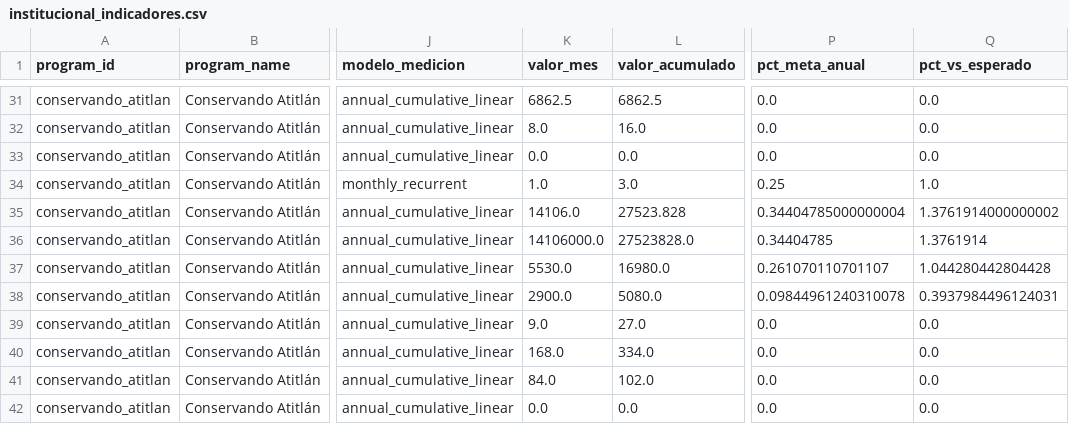
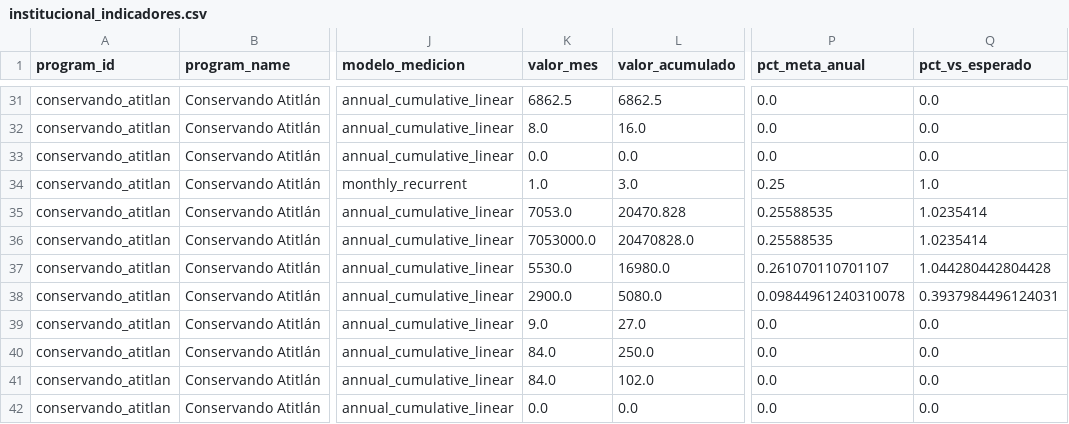
Before and after one commit to geograficaaala/adala-dashboard, a CSV file: docs/data/conservando_atitlan/institucional_indicadores.csv, drawn as a sheet; only a part is shown, gaps mark what is left out; the diff names each change by its address in the sheet, - before the commit and + after, or states it on an @@ line.

```diff
--- a/docs/data/conservando_atitlan/institucional_indicadores.csv
+++ b/docs/data/conservando_atitlan/institucional_indicadores.csv
-K35 (valor_mes): 14106.0
+K35 (valor_mes): 7053.0
-L35 (valor_acumulado): 27523.828
+L35 (valor_acumulado): 20470.828
-P35 (pct_meta_anual): 0.34404785000000004
+P35 (pct_meta_anual): 0.25588535
-Q35 (pct_vs_esperado): 1.3761914000000002
+Q35 (pct_vs_esperado): 1.0235414
-K36 (valor_mes): 14106000.0
+K36 (valor_mes): 7053000.0
-L36 (valor_acumulado): 27523828.0
+L36 (valor_acumulado): 20470828.0
-P36 (pct_meta_anual): 0.34404785
+P36 (pct_meta_anual): 0.25588535
-Q36 (pct_vs_esperado): 1.3761914
+Q36 (pct_vs_esperado): 1.0235414
-K40 (valor_mes): 168.0
+K40 (valor_mes): 84.0
-L40 (valor_acumulado): 334.0
+L40 (valor_acumulado): 250.0
```
Also changed, not shown: docs/data/conservando_atitlan/total_mes.csv.
